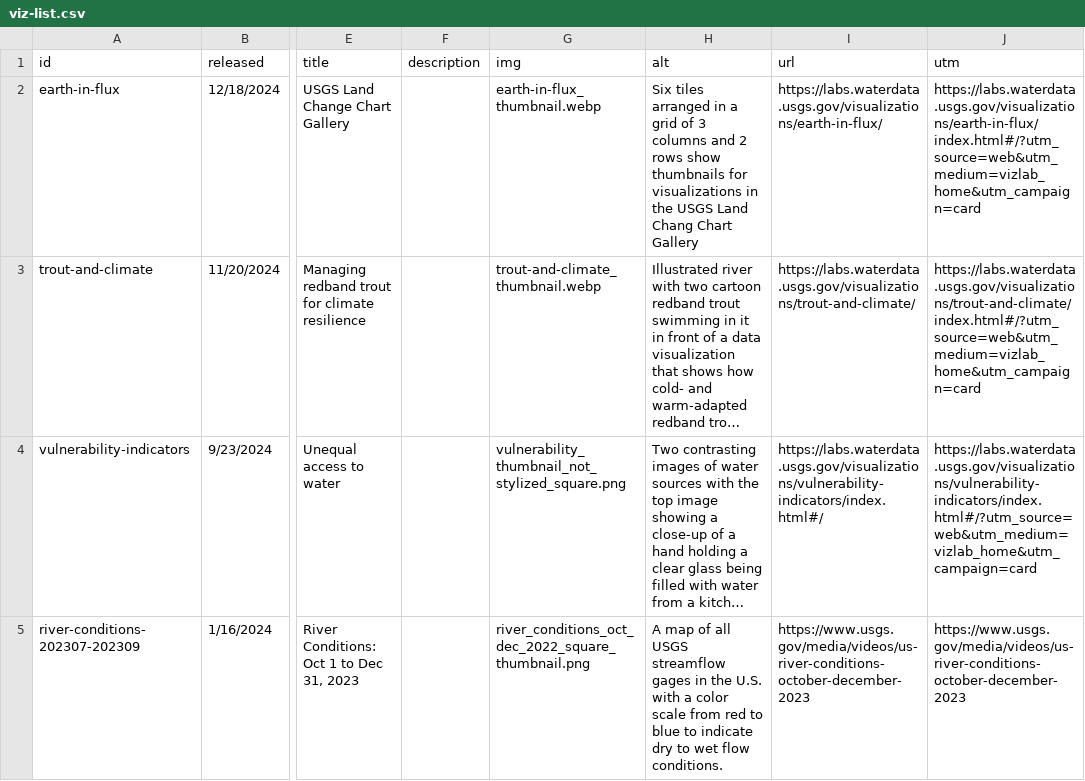
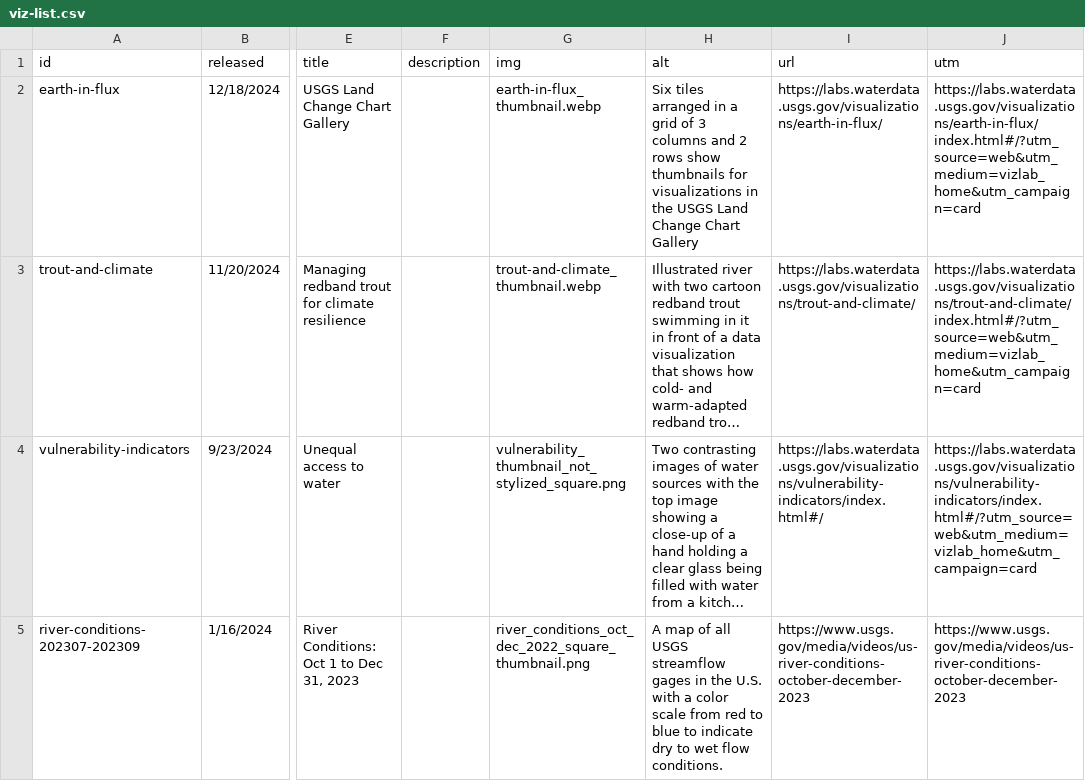
Before and after one commit to DOI-USGS/vizlab-home, a CSV file: public/viz-list.csv, drawn as a sheet; only a part is shown, gaps mark what is left out; long unchanged cells end in …; the diff names each change by its address in the sheet, - before the commit and + after, or states it on an @@ line.

Commit message:
Fix typo

```diff
--- a/public/viz-list.csv
+++ b/public/viz-list.csv
-H2 (alt): …USGS Land Chang Chart Gallery
+H2 (alt): …USGS Land Change Chart Gallery
```
